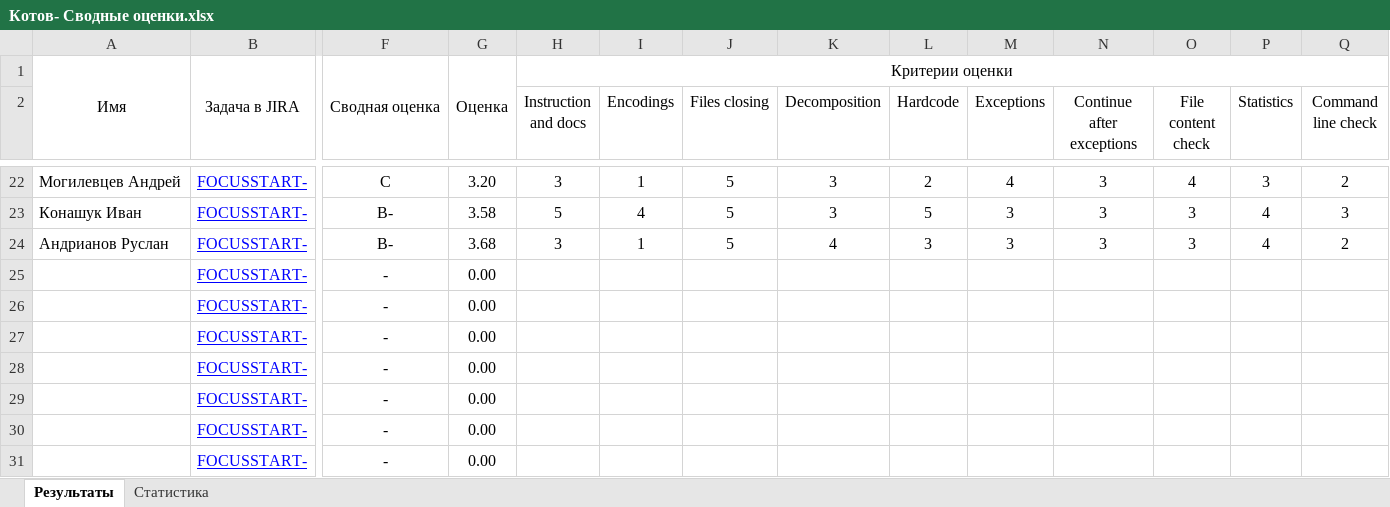
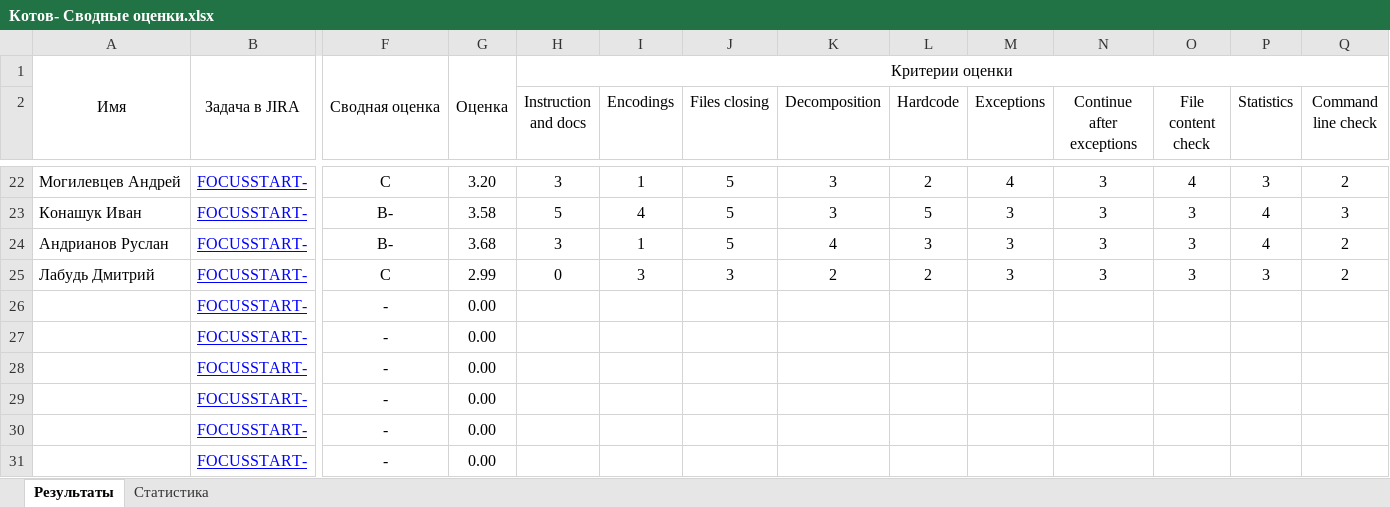
Before and after one commit to siarhei-sd/shift-java, an Excel workbook: 2024-3q/Котов- Сводные оценки.xlsx, sheet Результаты, drawn as a sheet; only a part is shown, gaps mark what is left out; values as stored, in another font and other column widths than the file's, no borders; removed rows and columns are numbered as before the commit, all else as after; rows hold the shown columns only; the diff names each change by its address in the sheet, - before the commit and + after, or states it on an @@ line.

Commit message:
Лабудь Дмитрий

```diff
--- a/2024-3q/Котов- Сводные оценки.xlsx (sheet Результаты)
+++ b/2024-3q/Котов- Сводные оценки.xlsx (sheet Результаты)
-row 25:  | FOCUSSTART- | - | 0.00
+row 25: Лабудь Дмитрий | FOCUSSTART- | C | 2.99 | 0 | 3 | 3 | 2 | 2 | 3 | 3 | 3 | 3 | 2
```
Also changed, not shown: sheet Статистика, 8 other files.
